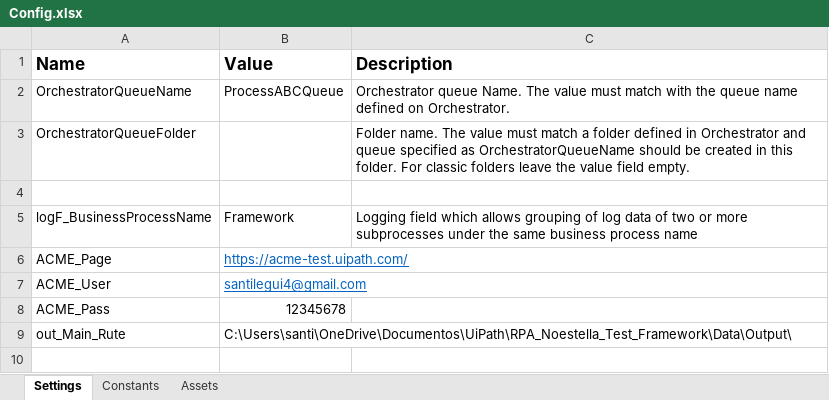
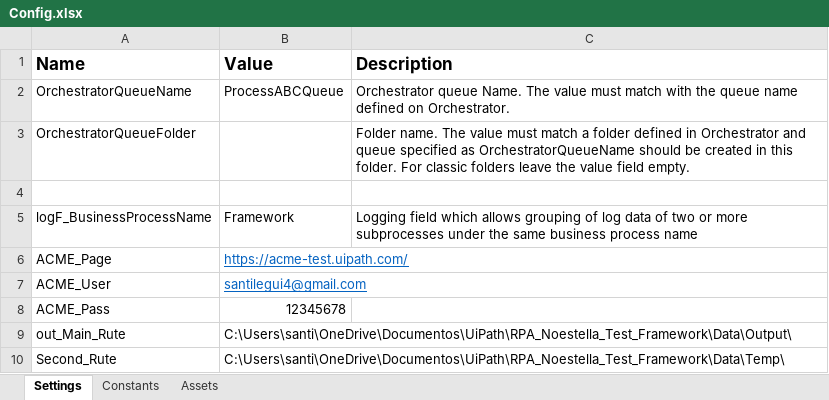
Before and after one commit to Ansalemon/RPA_Test, an Excel workbook: Data/Config.xlsx, sheet Settings, drawn as a sheet; values as stored, in another font and other column widths than the file's, no borders; the diff names each change by its address in the sheet, - before the commit and + after, or states it on an @@ line.

Commit message:
Test complete,good work for begin and the end, split string data not complete yet (Data from read pdf with OCR)

```diff
--- a/Data/Config.xlsx (sheet Settings)
+++ b/Data/Config.xlsx (sheet Settings)
+row 10: Second_Rute | C:\Users\santi\OneDrive\Documentos\UiPath\RPA_Noestella_Test_Framework\Data\Temp\
```
Also changed, not shown: 33 other files.
